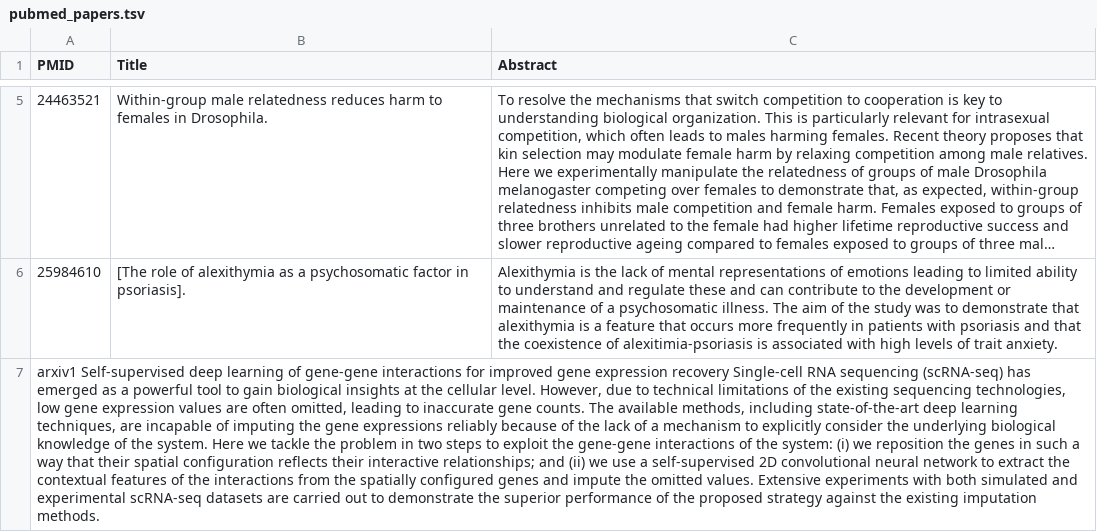
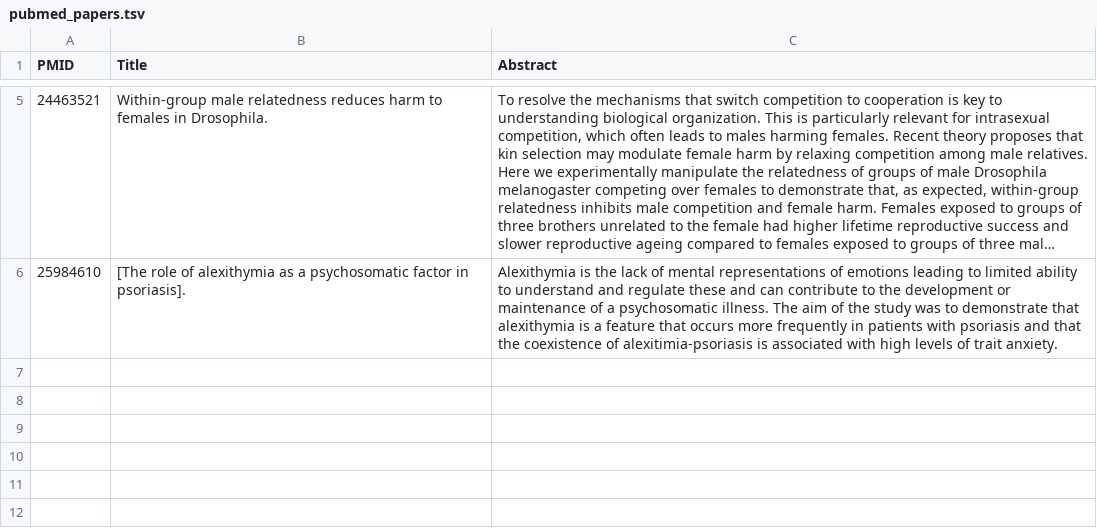
Before and after one commit to zbmed-semtec/phd-experiments, a TSV file: data/pubmed_papers.tsv, drawn as a sheet; only a part is shown, gaps mark what is left out; long unchanged cells end in …; the diff names each change by its address in the sheet, - before the commit and + after, or states it on an @@ line.

```diff
--- a/data/pubmed_papers.tsv
+++ b/data/pubmed_papers.tsv
-row 7: arxiv1 Self-supervised deep learning of gene-gene interactions for improved gene expression recovery Single-cell RNA sequencing (scRNA-seq) has emerged as a powerful tool to gain biological insights at the cellular level. However, due to technical limitations of the existing sequencing technologies, low gene expression values are often omitted, leading to inaccurate gene counts. The available methods, including state-of-the-art deep learning techniques, are incapable of imputing the gene expressions reliably because of the lack of a mechanism to explicitly consider the underlying biological knowledge of the system. Here we tackle the problem in two steps to exploit the gene-gene interactions of the system: (i) we reposition the genes in such a way that their spatial configuration reflects their interactive relationships; and (ii) we use a self-supervised 2D convolutional neural network to extract the contextual features of the interactions from the spatially configured genes and impute the omitted values. Extensive experiments with both simulated and experimental scRNA-seq datasets are carried out to demonstrate the superior performance of the proposed strategy against the existing imputation methods.
```
Also changed, not shown: 2 other files.
